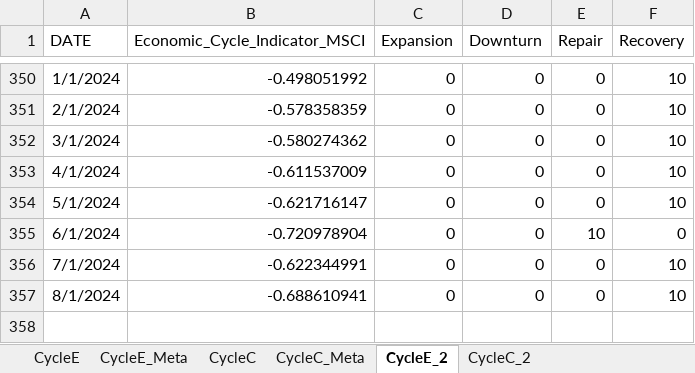
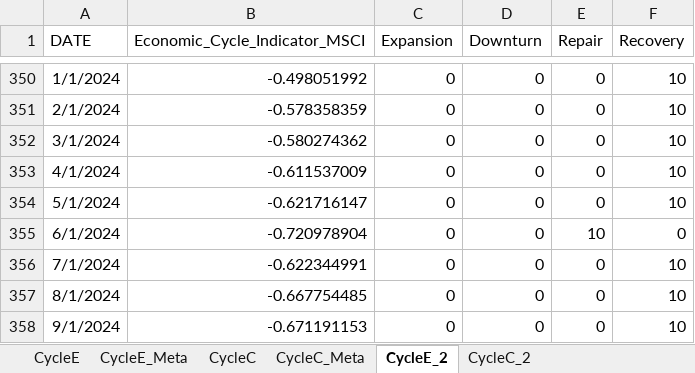
Before and after one commit to wogus337/quantamental, an Excel workbook: data/streamlit_24_cycle.xlsx, sheet CycleE_2, drawn as a sheet; only a part is shown, gaps mark what is left out; values as stored, in another font and other column widths than the file's, no borders; the diff names each change by its address in the sheet, - before the commit and + after, or states it on an @@ line.

```diff
--- a/data/streamlit_24_cycle.xlsx (sheet CycleE_2)
+++ b/data/streamlit_24_cycle.xlsx (sheet CycleE_2)
-B357 (Economic_Cycle_Indicator_MSCI): -0.688610941
+B357 (Economic_Cycle_Indicator_MSCI): -0.667754485
+row 358: 9/1/2024 | -0.671191153 | 0 | 0 | 0 | 10
```
Also changed, not shown: sheet CycleE, sheet CycleC, sheet CycleC_2.
